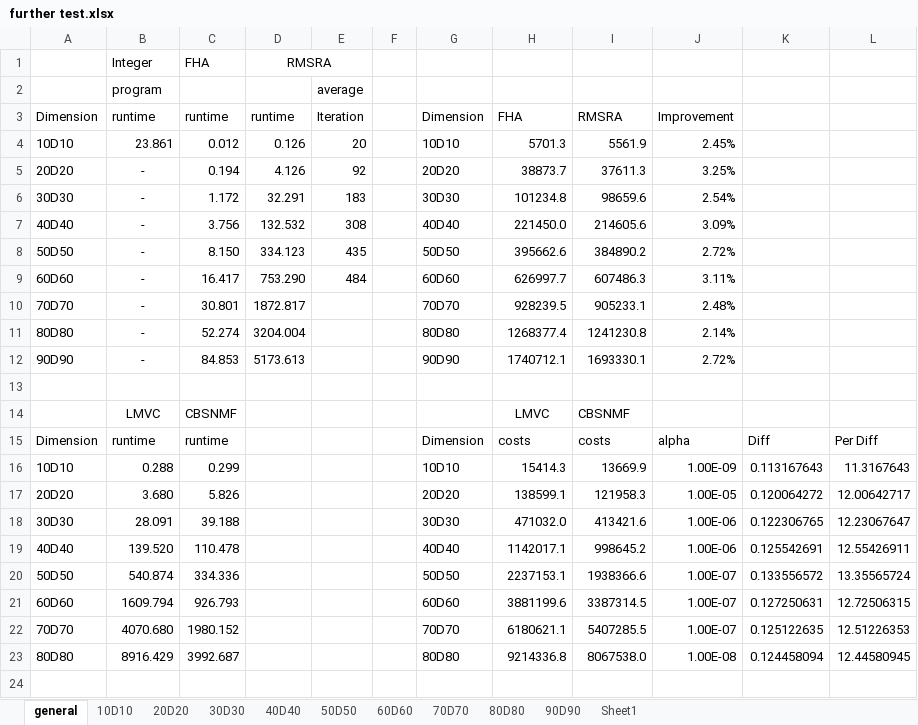
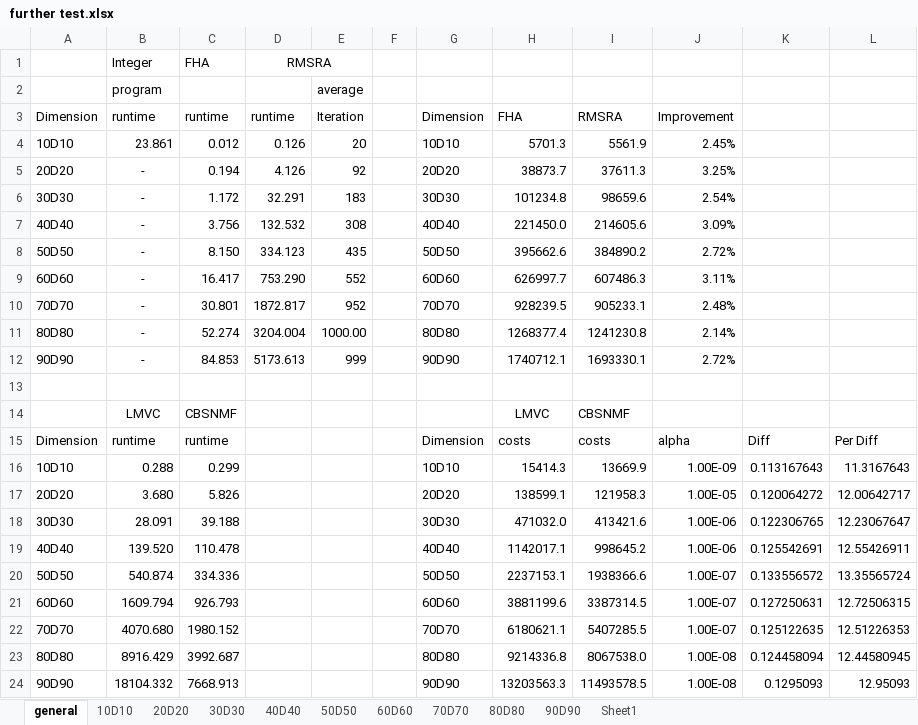
Before and after one commit to INFORMSJoC/2023.0016, an Excel workbook: results/further test.xlsx, sheet general, drawn as a sheet; values as stored, in another font and other column widths than the file's, no borders; the diff names each change by its address in the sheet, - before the commit and + after, or states it on an @@ line.

```diff
--- a/results/further test.xlsx (sheet general)
+++ b/results/further test.xlsx (sheet general)
-E9: 484
+E9: 552
-E10: (empty)
+E10: 952
-E11: (empty)
+E11: 1000.00
-E12: (empty)
+E12: 999
+row 24: 90D90 | 18104.332 | 7668.913 |  |  |  | 90D90 | 13203563.3 | 11493578.5 | 1.00E-08 | 0.1295093 | 12.95093
```
Also changed, not shown: 15 other files.
